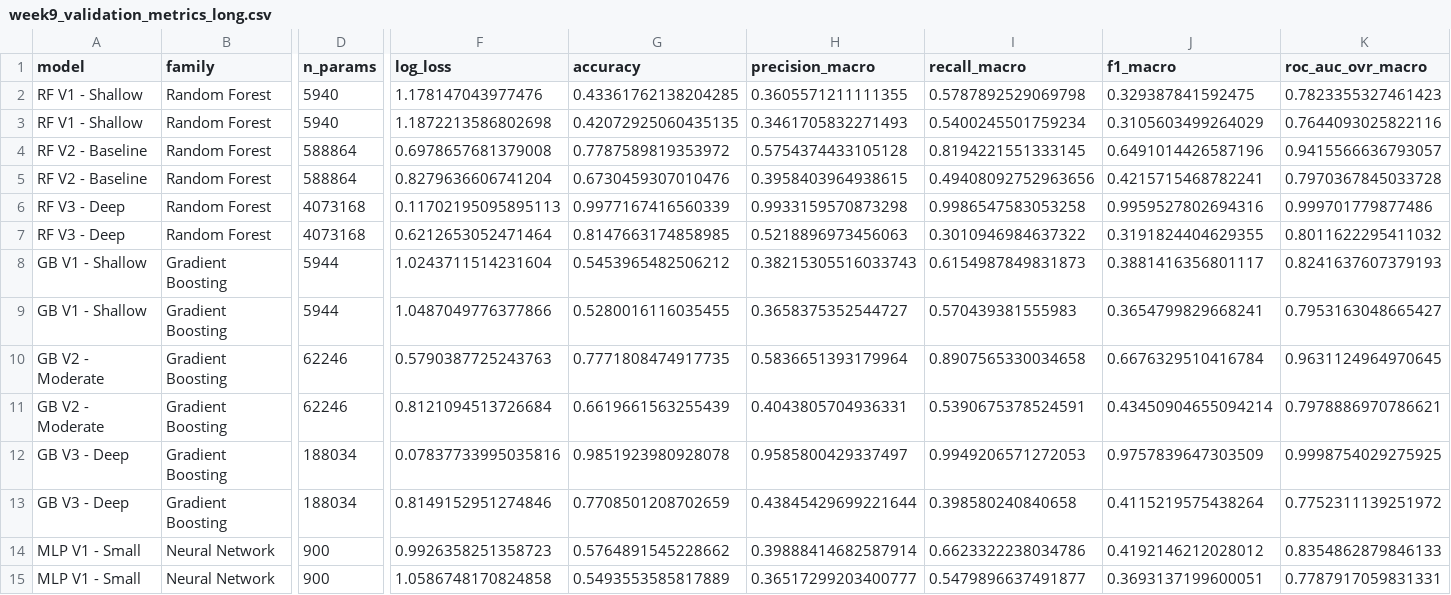
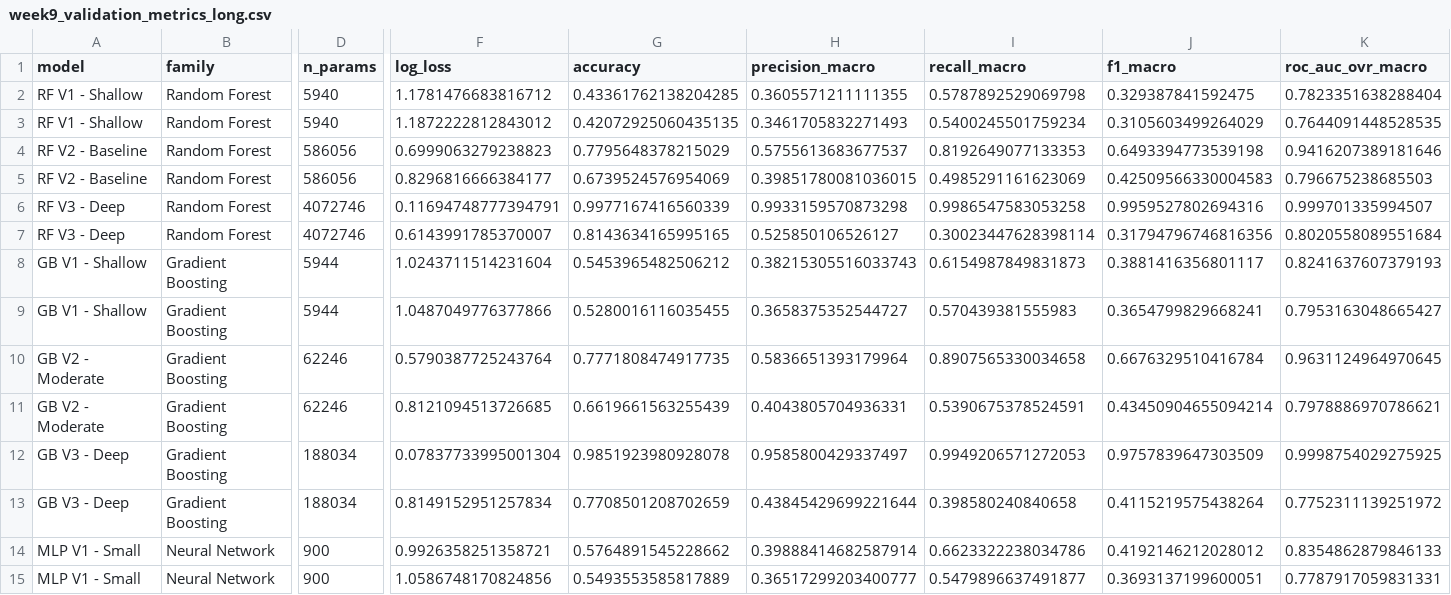
Before and after one commit to Hughes-Tyler/AnalyticsCapstone, a CSV file: models/week9_validation_metrics_long.csv, drawn as a sheet; only a part is shown, gaps mark what is left out; the diff covers the shown part only; the diff names each change by its address in the sheet, - before the commit and + after, or states it on an @@ line.

```diff
--- a/models/week9_validation_metrics_long.csv
+++ b/models/week9_validation_metrics_long.csv
-F2 (log_loss): 1.178147043977476
+F2 (log_loss): 1.1781476683816712
-K2 (roc_auc_ovr_macro): 0.7823355327461423
+K2 (roc_auc_ovr_macro): 0.7823351638288404
-F3 (log_loss): 1.1872213586802698
+F3 (log_loss): 1.1872222812843012
-K3 (roc_auc_ovr_macro): 0.7644093025822116
+K3 (roc_auc_ovr_macro): 0.7644091448528535
-D4:D5 (n_params): 588864
+D4:D5 (n_params): 586056
-F4 (log_loss): 0.6978657681379008
+F4 (log_loss): 0.6999063279238823
-G4 (accuracy): 0.7787589819353972
+G4 (accuracy): 0.7795648378215029
-H4 (precision_macro): 0.5754374433105128
+H4 (precision_macro): 0.5755613683677537
-I4 (recall_macro): 0.8194221551333145
+I4 (recall_macro): 0.8192649077133353
-J4 (f1_macro): 0.6491014426587196
+J4 (f1_macro): 0.6493394773539198
-K4 (roc_auc_ovr_macro): 0.9415566636793057
+K4 (roc_auc_ovr_macro): 0.9416207389181646
-F5 (log_loss): 0.8279636606741204
+F5 (log_loss): 0.8296816666384177
-G5 (accuracy): 0.6730459307010476
+G5 (accuracy): 0.6739524576954069
-H5 (precision_macro): 0.3958403964938615
+H5 (precision_macro): 0.39851780081036015
-I5 (recall_macro): 0.49408092752963656
+I5 (recall_macro): 0.4985291161623069
-J5 (f1_macro): 0.4215715468782241
+J5 (f1_macro): 0.42509566330004583
-K5 (roc_auc_ovr_macro): 0.7970367845033728
+K5 (roc_auc_ovr_macro): 0.796675238685503
-D6:D7 (n_params): 4073168
+D6:D7 (n_params): 4072746
-F6 (log_loss): 0.11702195095895113
+F6 (log_loss): 0.11694748777394791
-K6 (roc_auc_ovr_macro): 0.999701779877486
+K6 (roc_auc_ovr_macro): 0.999701335994507
-F7 (log_loss): 0.6212653052471464
+F7 (log_loss): 0.6143991785370007
-G7 (accuracy): 0.8147663174858985
+G7 (accuracy): 0.8143634165995165
-H7 (precision_macro): 0.5218896973456063
+H7 (precision_macro): 0.525850106526127
-I7 (recall_macro): 0.3010946984637322
+I7 (recall_macro): 0.30023447628398114
-J7 (f1_macro): 0.3191824404629355
+J7 (f1_macro): 0.31794796746816356
-K7 (roc_auc_ovr_macro): 0.8011622295411032
+K7 (roc_auc_ovr_macro): 0.8020558089551684
-F10 (log_loss): 0.5790387725243763
+F10 (log_loss): 0.5790387725243764
-F11 (log_loss): 0.8121094513726684
+F11 (log_loss): 0.8121094513726685
-F12 (log_loss): 0.07837733995035816
+F12 (log_loss): 0.07837733995001304
-F13 (log_loss): 0.8149152951274846
+F13 (log_loss): 0.8149152951257834
-F14 (log_loss): 0.9926358251358723
+F14 (log_loss): 0.9926358251358721
-F15 (log_loss): 1.0586748170824858
+F15 (log_loss): 1.0586748170824856
```
Also changed, not shown: 24 edited cells elsewhere in this file, models/week9_validation_metrics.csv, reports/week9_worst100_for_review.csv, 4 other files.
